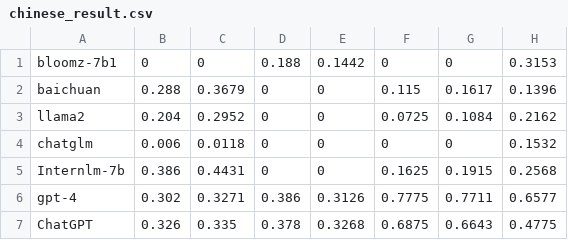
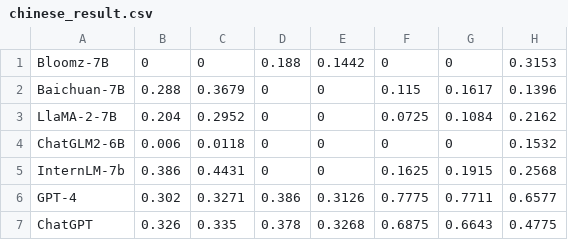
Before and after one commit to The-FinAI/Old-FinBen-Leaderboard, a CSV file: chinese_result.csv, drawn as a sheet; only a part is shown; the diff names each change by its address in the sheet, - before the commit and + after, or states it on an @@ line.

Commit message:
Update chinese_result.csv

```diff
--- a/chinese_result.csv
+++ b/chinese_result.csv
-A1: bloomz-7b1
+A1: Bloomz-7B
-A2: baichuan
+A2: Baichuan-7B
-A3: llama2
+A3: LlaMA-2-7B
-A4: chatglm
+A4: ChatGLM2-6B
-A5: Internlm-7b
+A5: InternLM-7b
-A6: gpt-4
+A6: GPT-4
```
